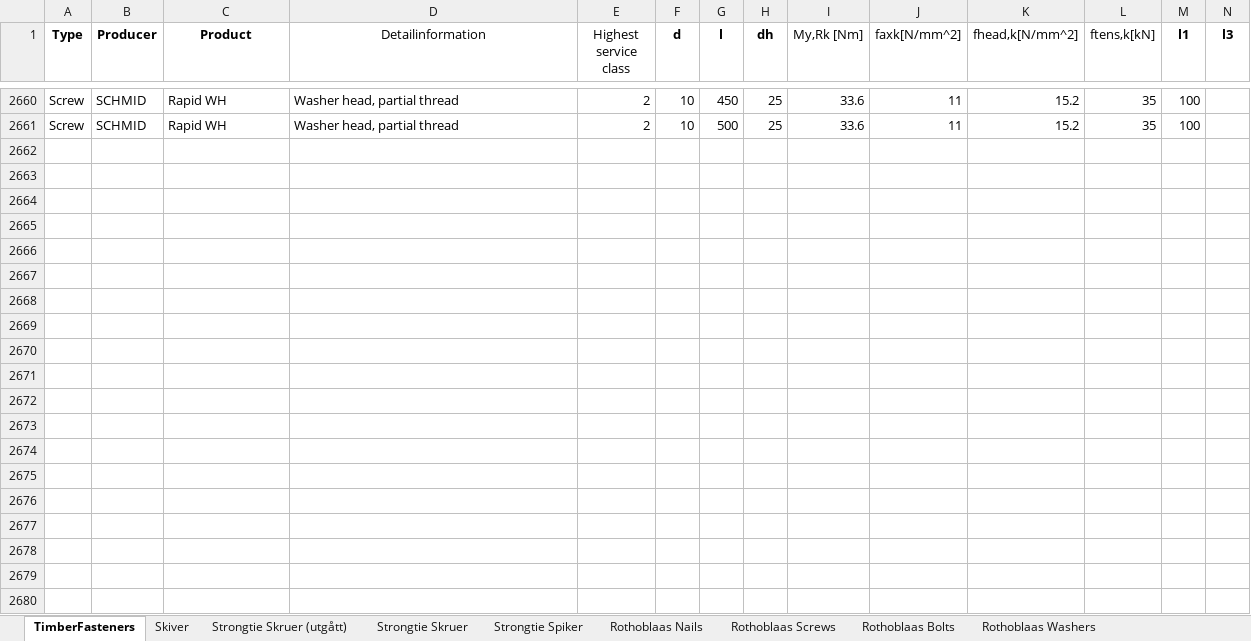
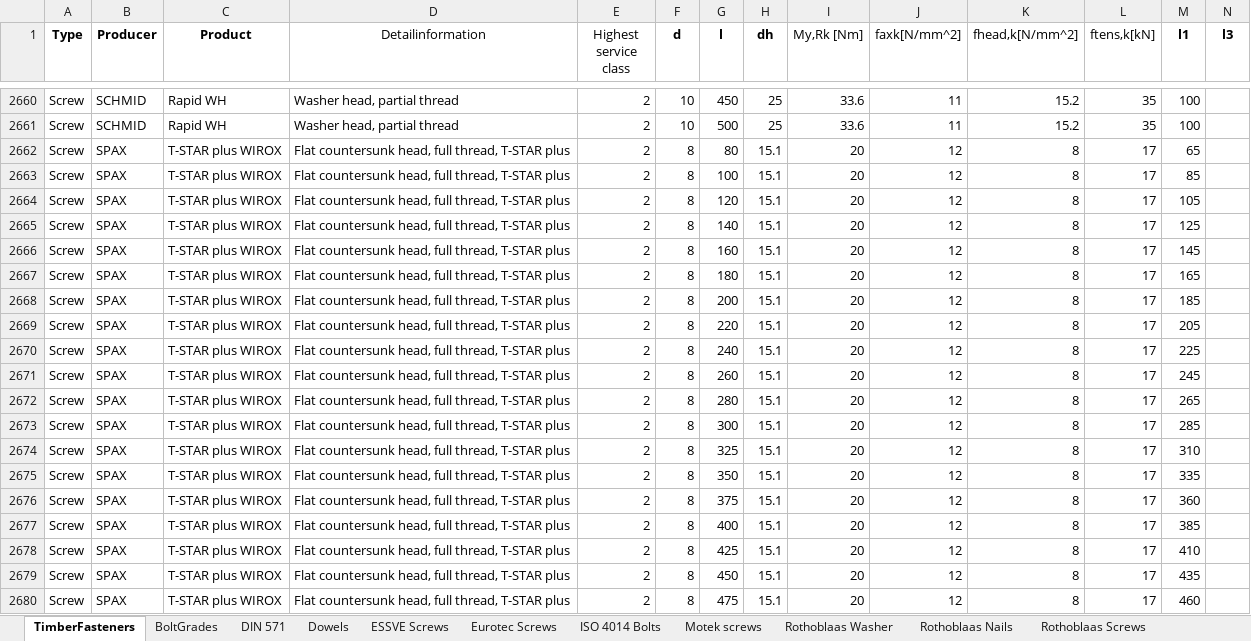
Before and after one commit to Anthrazit68/NODEMaple, an Excel workbook: NODELibrary/Data/TimberFasteners.xlsx, sheet TimberFasteners, drawn as a sheet; only a part is shown, gaps mark what is left out; values as stored, in another font and other column widths than the file's, no borders; conditional formats not drawn; rows hold the shown columns only; the diff covers the shown part only; the diff names each change by its address in the sheet, - before the commit and + after, or states it on an @@ line.

Commit message:
SPAX screws, maxnumberof Screws (not working yet)

```diff
--- a/NODELibrary/Data/TimberFasteners.xlsx (sheet TimberFasteners)
+++ b/NODELibrary/Data/TimberFasteners.xlsx (sheet TimberFasteners)
-sheet tab: Skiver
+sheet tab: Rothoblaas Washer
+row 2662: Screw | SPAX | T-STAR plus WIROX | Flat countersunk head, full thread, T-STAR plus | 2 | 8 | 80 | 15.1 | 20 | 12 | 8 | 17 | 65
+row 2663: Screw | SPAX | T-STAR plus WIROX | Flat countersunk head, full thread, T-STAR plus | 2 | 8 | 100 | 15.1 | 20 | 12 | 8 | 17 | 85
+row 2664: Screw | SPAX | T-STAR plus WIROX | Flat countersunk head, full thread, T-STAR plus | 2 | 8 | 120 | 15.1 | 20 | 12 | 8 | 17 | 105
+row 2665: Screw | SPAX | T-STAR plus WIROX | Flat countersunk head, full thread, T-STAR plus | 2 | 8 | 140 | 15.1 | 20 | 12 | 8 | 17 | 125
+row 2666: Screw | SPAX | T-STAR plus WIROX | Flat countersunk head, full thread, T-STAR plus | 2 | 8 | 160 | 15.1 | 20 | 12 | 8 | 17 | 145
+row 2667: Screw | SPAX | T-STAR plus WIROX | Flat countersunk head, full thread, T-STAR plus | 2 | 8 | 180 | 15.1 | 20 | 12 | 8 | 17 | 165
+row 2668: Screw | SPAX | T-STAR plus WIROX | Flat countersunk head, full thread, T-STAR plus | 2 | 8 | 200 | 15.1 | 20 | 12 | 8 | 17 | 185
+row 2669: Screw | SPAX | T-STAR plus WIROX | Flat countersunk head, full thread, T-STAR plus | 2 | 8 | 220 | 15.1 | 20 | 12 | 8 | 17 | 205
+row 2670: Screw | SPAX | T-STAR plus WIROX | Flat countersunk head, full thread, T-STAR plus | 2 | 8 | 240 | 15.1 | 20 | 12 | 8 | 17 | 225
+row 2671: Screw | SPAX | T-STAR plus WIROX | Flat countersunk head, full thread, T-STAR plus | 2 | 8 | 260 | 15.1 | 20 | 12 | 8 | 17 | 245
+row 2672: Screw | SPAX | T-STAR plus WIROX | Flat countersunk head, full thread, T-STAR plus | 2 | 8 | 280 | 15.1 | 20 | 12 | 8 | 17 | 265
+row 2673: Screw | SPAX | T-STAR plus WIROX | Flat countersunk head, full thread, T-STAR plus | 2 | 8 | 300 | 15.1 | 20 | 12 | 8 | 17 | 285
+row 2674: Screw | SPAX | T-STAR plus WIROX | Flat countersunk head, full thread, T-STAR plus | 2 | 8 | 325 | 15.1 | 20 | 12 | 8 | 17 | 310
+row 2675: Screw | SPAX | T-STAR plus WIROX | Flat countersunk head, full thread, T-STAR plus | 2 | 8 | 350 | 15.1 | 20 | 12 | 8 | 17 | 335
+row 2676: Screw | SPAX | T-STAR plus WIROX | Flat countersunk head, full thread, T-STAR plus | 2 | 8 | 375 | 15.1 | 20 | 12 | 8 | 17 | 360
+row 2677: Screw | SPAX | T-STAR plus WIROX | Flat countersunk head, full thread, T-STAR plus | 2 | 8 | 400 | 15.1 | 20 | 12 | 8 | 17 | 385
+row 2678: Screw | SPAX | T-STAR plus WIROX | Flat countersunk head, full thread, T-STAR plus | 2 | 8 | 425 | 15.1 | 20 | 12 | 8 | 17 | 410
+row 2679: Screw | SPAX | T-STAR plus WIROX | Flat countersunk head, full thread, T-STAR plus | 2 | 8 | 450 | 15.1 | 20 | 12 | 8 | 17 | 435
+row 2680: Screw | SPAX | T-STAR plus WIROX | Flat countersunk head, full thread, T-STAR plus | 2 | 8 | 475 | 15.1 | 20 | 12 | 8 | 17 | 460
```
Also changed, not shown: 80 added rows elsewhere in this sheet, sheet Rothoblaas Screws, other sheet tabs, 4 other files.
